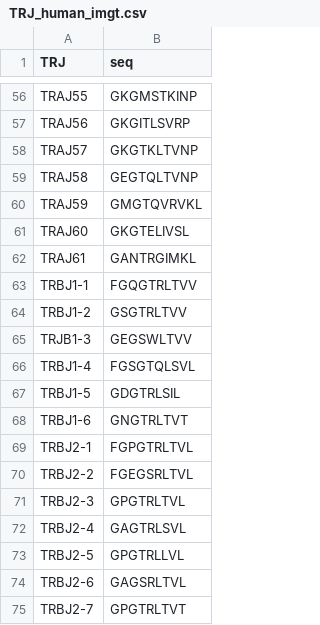
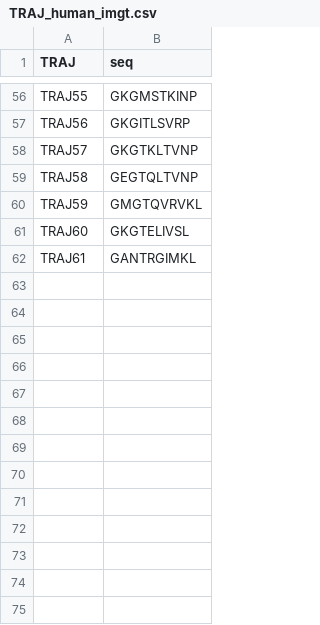
Before and after one commit to divnori/tcr_gen, a CSV file: data/TRAJ_human_imgt.csv (was data/TRJ_human_imgt.csv), drawn as a sheet; only a part is shown, gaps mark what is left out; the diff names each change by its address in the sheet, - before the commit and + after, or states it on an @@ line.

```diff
--- a/data/TRJ_human_imgt.csv
+++ b/data/TRAJ_human_imgt.csv
-A1: TRJ
+A1: TRAJ
-row 63: TRBJ1-1 | FGQGTRLTVV
-row 64: TRBJ1-2 | GSGTRLTVV
-row 65: TRJB1-3 | GEGSWLTVV
-row 66: TRBJ1-4 | FGSGTQLSVL
-row 67: TRBJ1-5 | GDGTRLSIL
-row 68: TRBJ1-6 | GNGTRLTVT
-row 69: TRBJ2-1 | FGPGTRLTVL
-row 70: TRBJ2-2 | FGEGSRLTVL
-row 71: TRBJ2-3 | GPGTRLTVL
-row 72: TRBJ2-4 | GAGTRLSVL
-row 73: TRBJ2-5 | GPGTRLLVL
-row 74: TRBJ2-6 | GAGSRLTVL
-row 75: TRBJ2-7 | GPGTRLTVT
```
Also changed, not shown: 4 other files.
